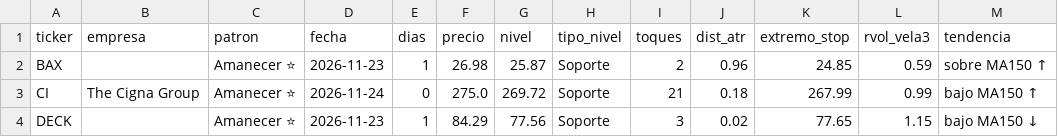
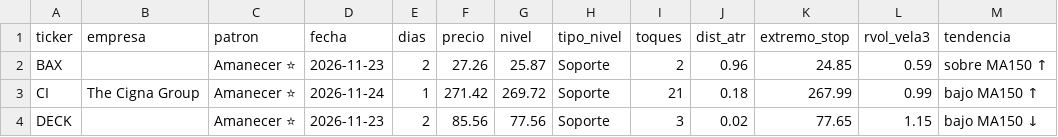
Before and after one commit to jimmychan001/screener-wyckoff, a CSV file: reports/estrellas.csv, drawn as a sheet.

```diff
--- a/reports/estrellas.csv
+++ b/reports/estrellas.csv
@@ -1,4 +1,4 @@
 ticker,empresa,patron,fecha,dias,precio,nivel,tipo_nivel,toques,dist_atr,extremo_stop,rvol_vela3,tendencia
-BAX,,Amanecer ⭐,2026-11-23,1,26.98,25.87,Soporte,2,0.96,24.85,0.59,sobre MA150 ↑
-CI,The Cigna Group,Amanecer ⭐,2026-11-24,0,275.0,269.72,Soporte,21,0.18,267.99,0.99,bajo MA150 ↑
-DECK,,Amanecer ⭐,2026-11-23,1,84.29,77.56,Soporte,3,0.02,77.65,1.15,bajo MA150 ↓
+BAX,,Amanecer ⭐,2026-11-23,2,27.26,25.87,Soporte,2,0.96,24.85,0.59,sobre MA150 ↑
+CI,The Cigna Group,Amanecer ⭐,2026-11-24,1,271.42,269.72,Soporte,21,0.18,267.99,0.99,bajo MA150 ↑
+DECK,,Amanecer ⭐,2026-11-23,2,85.56,77.56,Soporte,3,0.02,77.65,1.15,bajo MA150 ↓
```
Also changed, not shown: reports/latest.csv, reports/secado.csv, 4 other files.
